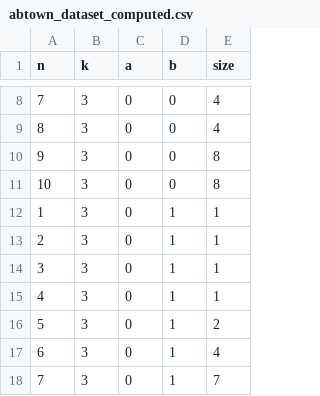
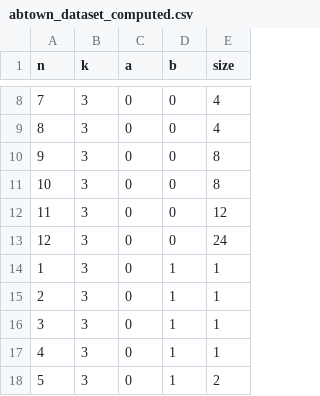
Before and after one commit to nikolaveselinov/nikolaveselinov.github.io, a CSV file: static/uploads/abtown_dataset_computed.csv, drawn as a sheet; only a part is shown, gaps mark what is left out; the shorter side is filled out with more unchanged rows.

Commit message:
Update abtown_dataset_computed.csv

```diff
--- a/static/uploads/abtown_dataset_computed.csv
+++ b/static/uploads/abtown_dataset_computed.csv
@@ -11,2 +11,4 @@ n,k,a,b,size
 10,3,0,0,8
+11,3,0,0,12
+12,3,0,0,24
 1,3,0,1,1
```
